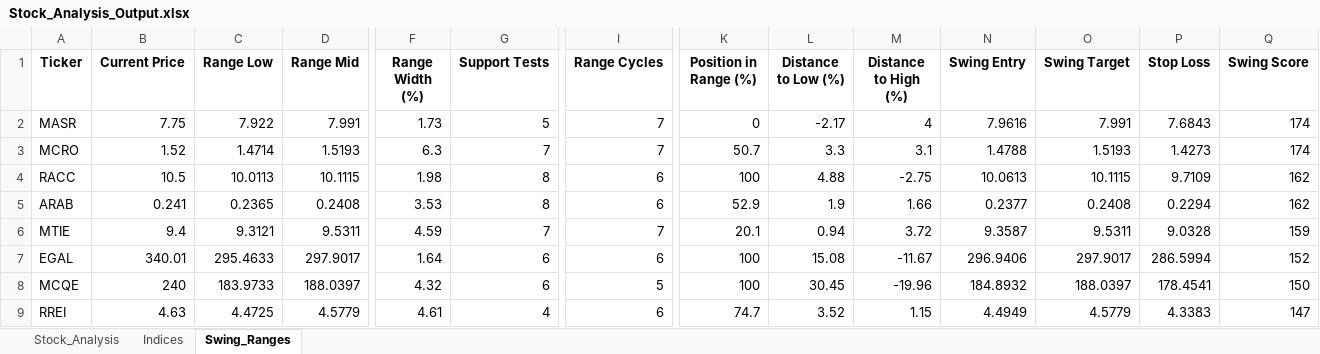
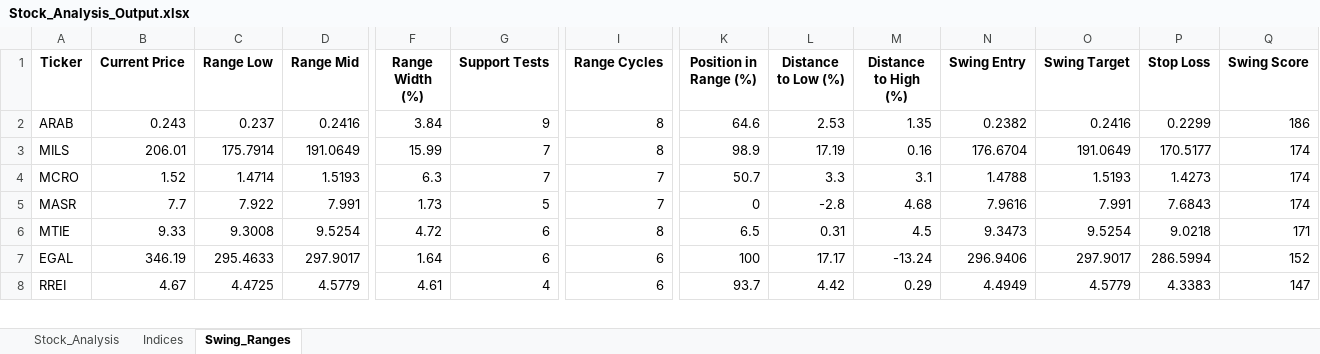
Before and after one commit to ARa2of/egx-stock-analysis, an Excel workbook: Stock_Analysis_Output.xlsx, sheet Swing_Ranges, drawn as a sheet; only a part is shown, gaps mark what is left out; values as stored, in another font and other column widths than the file's, no borders; removed rows and columns are numbered as before the commit, all else as after; rows hold the shown columns only; the diff covers the shown part only; the diff names each change by its address in the sheet, - before the commit and + after, or states it on an @@ line.

```diff
--- a/Stock_Analysis_Output.xlsx (sheet Swing_Ranges)
+++ b/Stock_Analysis_Output.xlsx (sheet Swing_Ranges)
-row 2: MASR | 7.75 | 7.922 | 7.991 | 1.73 | 5 | 7 | 0 | -2.17 | 4 | 7.9616 | 7.991 | 7.6843 | 174
+row 2: ARAB | 0.243 | 0.237 | 0.2416 | 3.84 | 9 | 8 | 64.6 | 2.53 | 1.35 | 0.2382 | 0.2416 | 0.2299 | 186
+row 3: MILS | 206.01 | 175.7914 | 191.0649 | 15.99 | 7 | 8 | 98.9 | 17.19 | 0.16 | 176.6704 | 191.0649 | 170.5177 | 174
-row 4: RACC | 10.5 | 10.0113 | 10.1115 | 1.98 | 8 | 6 | 100 | 4.88 | -2.75 | 10.0613 | 10.1115 | 9.7109 | 162
-row 5: ARAB | 0.241 | 0.2365 | 0.2408 | 3.53 | 8 | 6 | 52.9 | 1.9 | 1.66 | 0.2377 | 0.2408 | 0.2294 | 162
+row 5: MASR | 7.7 | 7.922 | 7.991 | 1.73 | 5 | 7 | 0 | -2.8 | 4.68 | 7.9616 | 7.991 | 7.6843 | 174
-B6 (Current Price): 9.4
+B6 (Current Price): 9.33
-C6 (Range Low): 9.3121
+C6 (Range Low): 9.3008
-D6 (Range Mid): 9.5311
+D6 (Range Mid): 9.5254
-F6 (Range Width (%)): 4.59
+F6 (Range Width (%)): 4.72
-G6 (Support Tests): 7
+G6 (Support Tests): 6
-I6 (Range Cycles): 7
+I6 (Range Cycles): 8
-K6 (Position in Range (%)): 20.1
+K6 (Position in Range (%)): 6.5
-L6 (Distance to Low (%)): 0.94
+L6 (Distance to Low (%)): 0.31
-M6 (Distance to High (%)): 3.72
+M6 (Distance to High (%)): 4.5
-N6 (Swing Entry): 9.3587
+N6 (Swing Entry): 9.3473
-O6 (Swing Target): 9.5311
+O6 (Swing Target): 9.5254
-P6 (Stop Loss): 9.0328
+P6 (Stop Loss): 9.0218
-Q6 (Swing Score): 159
+Q6 (Swing Score): 171
-B7 (Current Price): 340.01
+B7 (Current Price): 346.19
-L7 (Distance to Low (%)): 15.08
+L7 (Distance to Low (%)): 17.17
-M7 (Distance to High (%)): -11.67
+M7 (Distance to High (%)): -13.24
-row 8: MCQE | 240 | 183.9733 | 188.0397 | 4.32 | 6 | 5 | 100 | 30.45 | -19.96 | 184.8932 | 188.0397 | 178.4541 | 150
-B8 (Current Price): 4.63
+B8 (Current Price): 4.67
-K8 (Position in Range (%)): 74.7
+K8 (Position in Range (%)): 93.7
-L8 (Distance to Low (%)): 3.52
+L8 (Distance to Low (%)): 4.42
-M8 (Distance to High (%)): 1.15
+M8 (Distance to High (%)): 0.29
```
Also changed, not shown: 25 added rows, 22 removed rows and 104 edited cells elsewhere in this sheet, sheet Stock_Analysis, sheet Indices, 1 other file.
